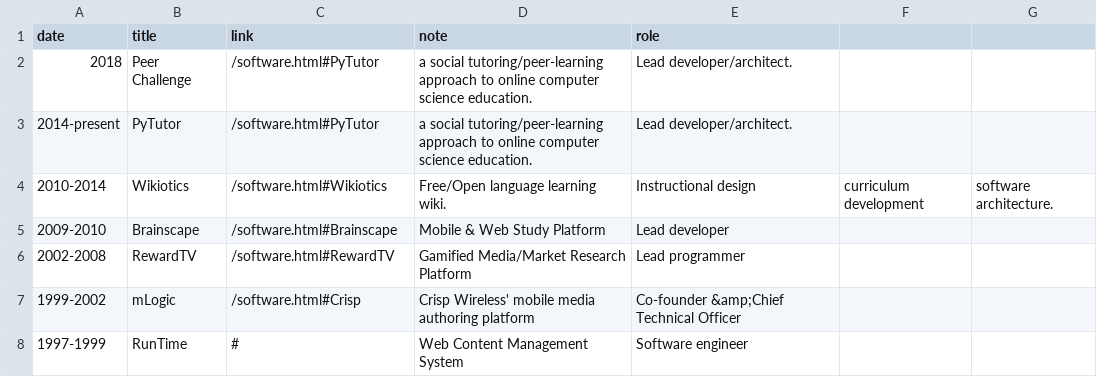
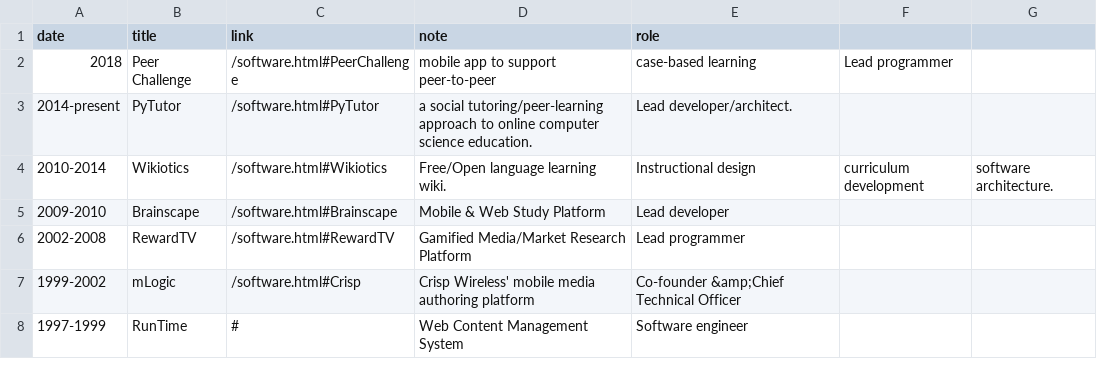
Before and after one commit to mcuringa/mcuringa.github.com, a CSV file: _data/software.csv, drawn as a sheet.

Commit message:
updated cv, added un peer and pgp

```diff
--- a/_data/software.csv
+++ b/_data/software.csv
@@ -1,3 +1,3 @@
 date,title,link,note,role
-2018,Peer Challenge,/software.html#PyTutor,a social tutoring/peer-learning approach to online computer science education.,Lead developer/architect.
+2018,Peer Challenge,/software.html#PeerChallenge,mobile app to support peer-to-peer, case-based learning,Lead programmer
 2014-present,PyTutor,/software.html#PyTutor,a social tutoring/peer-learning approach to online computer science education.,Lead developer/architect.
```
Also changed, not shown: 7 other files.
